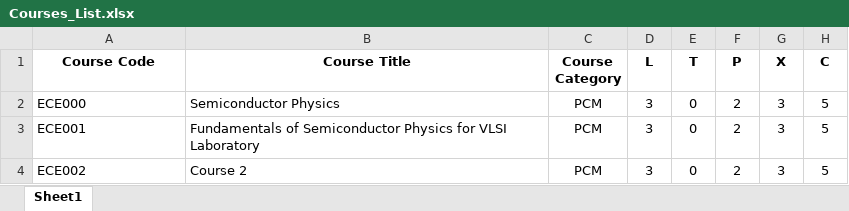
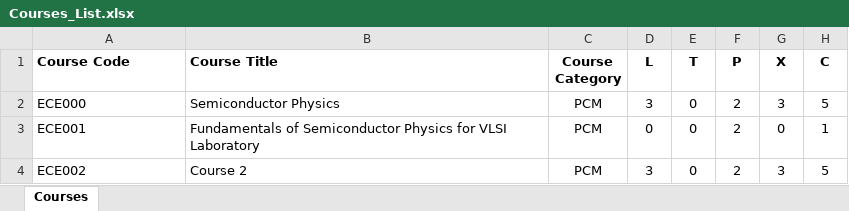
Before and after one commit to ece-kalasalingam/btechece2025, an Excel workbook: final_documents/Courses_List.xlsx, sheet Courses, drawn as a sheet; values as stored, in another font and other column widths than the file's, no borders; the diff names each change by its address in the sheet, - before the commit and + after, or states it on an @@ line.

```diff
--- a/final_documents/Courses_List.xlsx (sheet Courses)
+++ b/final_documents/Courses_List.xlsx (sheet Courses)
-sheet tab: Sheet1
+sheet tab: Courses
-A1:B1 alignment: center
+A1:B1 alignment: left
-D3 (L): 3
+D3 (L): 0
-G3 (X): 3
+G3 (X): 0
-H3 (C): 5
+H3 (C): 1
```
Also changed, not shown: 20 other files.
